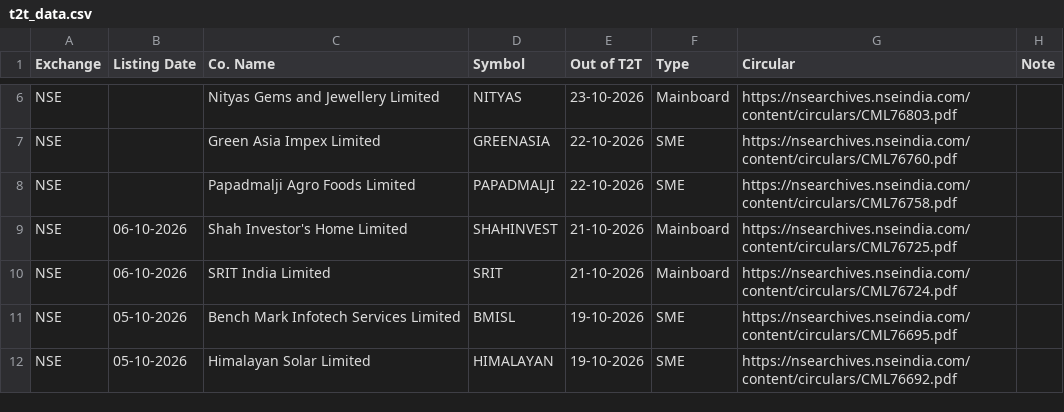
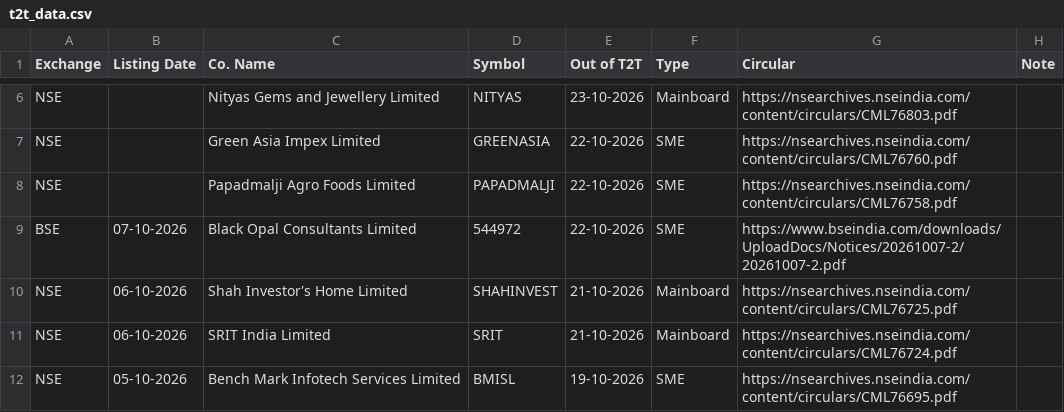
Before and after one commit to vineetsm999-byte/t2t-exit-tracker, a CSV file: t2t_data.csv, drawn as a sheet; only a part is shown, gaps mark what is left out; the shorter side is filled out with more unchanged rows.

```diff
--- a/t2t_data.csv
+++ b/t2t_data.csv
@@ -8,2 +8,3 @@ NSE,,Green Asia Impex Limited,GREENASIA,22-10-2026,SME,https://nsearchives.nsein
 NSE,,Papadmalji Agro Foods Limited,PAPADMALJI,22-10-2026,SME,https://nsearchives.nseindia.com/content/circulars/CML76758.pdf,
+BSE,07-10-2026,Black Opal Consultants Limited,544972,22-10-2026,SME,https://www.bseindia.com/downloads/UploadDocs/Notices/20261007-2/20261007-2.pdf,
 NSE,06-10-2026,Shah Investor's Home Limited,SHAHINVEST,21-10-2026,Mainboard,https://nsearchives.nseindia.com/content/circulars/CML76725.pdf,
```
Also changed, not shown: 1 other file.
